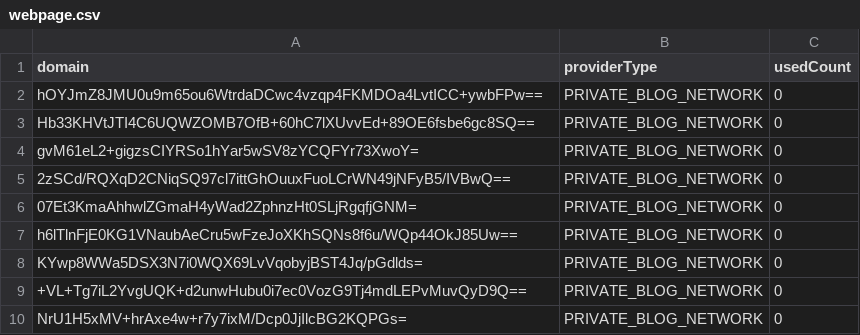
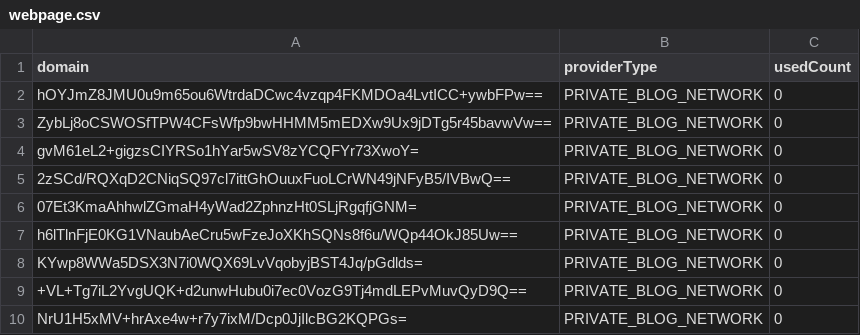
Before and after one commit to sushistack/link.tree, a CSV file: src/main/resources/csv/prod/webpage.csv, drawn as a sheet; only a part is shown.

```diff
--- a/src/main/resources/csv/prod/webpage.csv
+++ b/src/main/resources/csv/prod/webpage.csv
@@ -2,3 +2,3 @@ domain,providerType,usedCount
 hOYJmZ8JMU0u9m65ou6WtrdaDCwc4vzqp4FKMDOa4LvtICC+ywbFPw==,PRIVATE_BLOG_NETWORK,0
-Hb33KHVtJTI4C6UQWZOMB7OfB+60hC7lXUvvEd+89OE6fsbe6gc8SQ==,PRIVATE_BLOG_NETWORK,0
+ZybLj8oCSWOSfTPW4CFsWfp9bwHHMM5mEDXw9Ux9jDTg5r45bavwVw==,PRIVATE_BLOG_NETWORK,0
 gvM61eL2+gigzsCIYRSo1hYar5wSV8zYCQFYr73XwoY=,PRIVATE_BLOG_NETWORK,0
```
Also changed, not shown: 8 other files.
